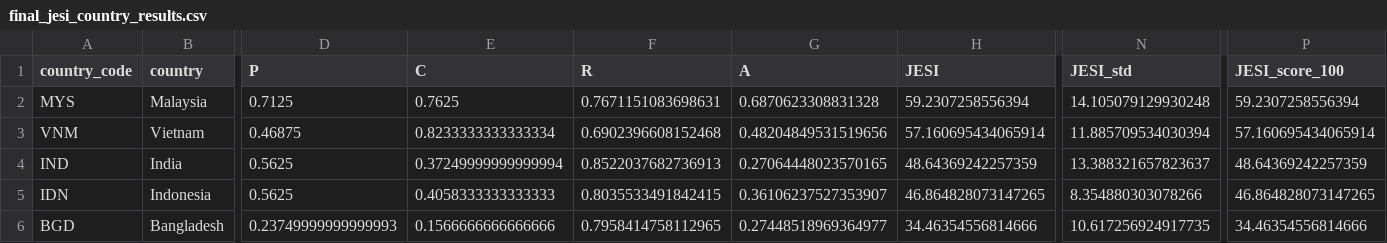
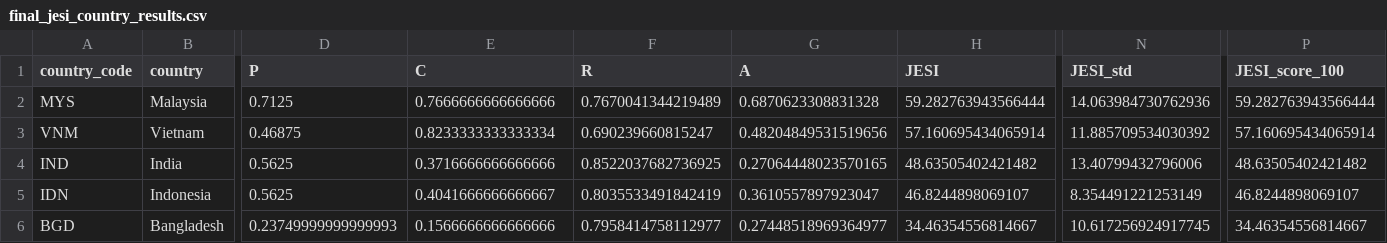
Before and after one commit to jainulabedinshawon/JAS-JESI, a CSV file: data/results/final_jesi_country_results.csv, drawn as a sheet; only a part is shown, gaps mark what is left out; the diff names each change by its address in the sheet, - before the commit and + after, or states it on an @@ line.

```diff
--- a/data/results/final_jesi_country_results.csv
+++ b/data/results/final_jesi_country_results.csv
-E2 (C): 0.7625
+E2 (C): 0.7666666666666666
-F2 (R): 0.7671151083698631
+F2 (R): 0.7670041344219489
-H2 (JESI): 59.2307258556394
+H2 (JESI): 59.282763943566444
-N2 (JESI_std): 14.105079129930248
+N2 (JESI_std): 14.063984730762936
-P2 (JESI_score_100): 59.2307258556394
+P2 (JESI_score_100): 59.282763943566444
-F3 (R): 0.6902396608152468
+F3 (R): 0.690239660815247
-N3 (JESI_std): 11.885709534030394
+N3 (JESI_std): 11.885709534030392
-E4 (C): 0.37249999999999994
+E4 (C): 0.3716666666666666
-F4 (R): 0.8522037682736913
+F4 (R): 0.8522037682736925
-H4 (JESI): 48.64369242257359
+H4 (JESI): 48.63505402421482
-N4 (JESI_std): 13.388321657823637
+N4 (JESI_std): 13.40799432796006
-P4 (JESI_score_100): 48.64369242257359
+P4 (JESI_score_100): 48.63505402421482
-E5 (C): 0.4058333333333333
+E5 (C): 0.4041666666666667
-F5 (R): 0.8035533491842415
+F5 (R): 0.8035533491842419
-G5 (A): 0.36106237527353907
+G5 (A): 0.3610557897923047
-H5 (JESI): 46.864828073147265
+H5 (JESI): 46.8244898069107
-N5 (JESI_std): 8.354880303078266
+N5 (JESI_std): 8.354491221253149
-P5 (JESI_score_100): 46.864828073147265
+P5 (JESI_score_100): 46.8244898069107
-F6 (R): 0.7958414758112965
+F6 (R): 0.7958414758112977
-H6 (JESI): 34.46354556814666
+H6 (JESI): 34.46354556814667
-N6 (JESI_std): 10.617256924917735
+N6 (JESI_std): 10.617256924917745
-P6 (JESI_score_100): 34.46354556814666
+P6 (JESI_score_100): 34.46354556814667
```
Also changed, not shown: data/processed/connectivity_country_statistics.csv, data/processed/connectivity_pillar_scores_2015_2024.csv, 24 other files.
